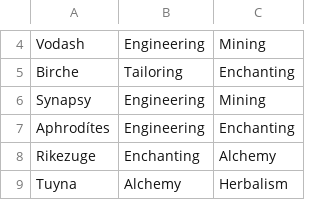
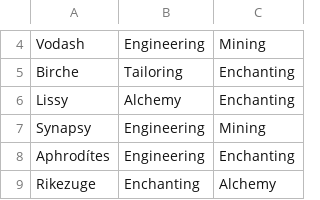
Before and after one commit to MyazakiKarazhan/Phased, a CSV file: guild_profs.csv, drawn as a sheet; only a part is shown, gaps mark what is left out; the shorter side is filled out with more unchanged rows; the diff names each change by its address in the sheet, - before the commit and + after, or states it on an @@ line.

Commit message:
Auto-update

```diff
--- a/guild_profs.csv
+++ b/guild_profs.csv
+row 6: Lissy | Alchemy | Enchanting
```
